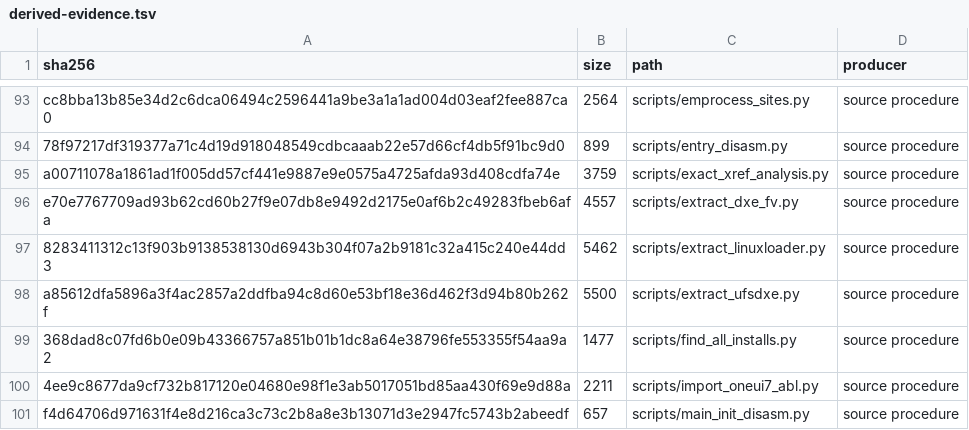
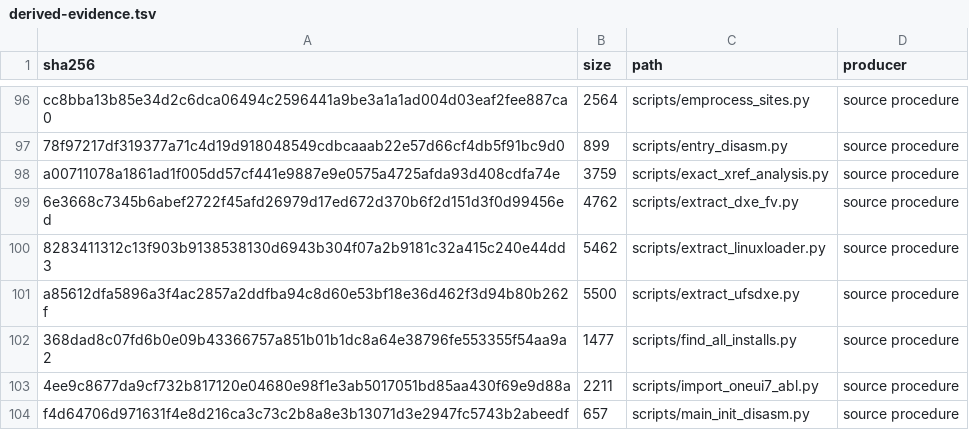
Before and after one commit to keyarr/oems24-audit, a TSV file: manifests/derived-evidence.tsv, drawn as a sheet; only a part is shown, gaps mark what is left out; the diff covers the shown part only.

```diff
--- a/manifests/derived-evidence.tsv
+++ b/manifests/derived-evidence.tsv
@@ -95,3 +98,3 @@ cc8bba13b85e34d2c6dca06494c2596441a9be3a1a1ad004d03eaf2fee887ca0	2564	scripts/em
 a00711078a1861ad1f005dd57cf441e9887e9e0575a4725afda93d408cdfa74e	3759	scripts/exact_xref_analysis.py	source procedure
-e70e7767709ad93b62cd60b27f9e07db8e9492d2175e0af6b2c49283fbeb6afa	4557	scripts/extract_dxe_fv.py	source procedure
+6e3668c7345b6abef2722f45afd26979d17ed672d370b6f2d151d3f0d99456ed	4762	scripts/extract_dxe_fv.py	source procedure
 8283411312c13f903b9138538130d6943b304f07a2b9181c32a415c240e44dd3	5462	scripts/extract_linuxloader.py	source procedure
```
Also changed, not shown: 3 added rows and 6 edited cells elsewhere in this file, 7 other files.
